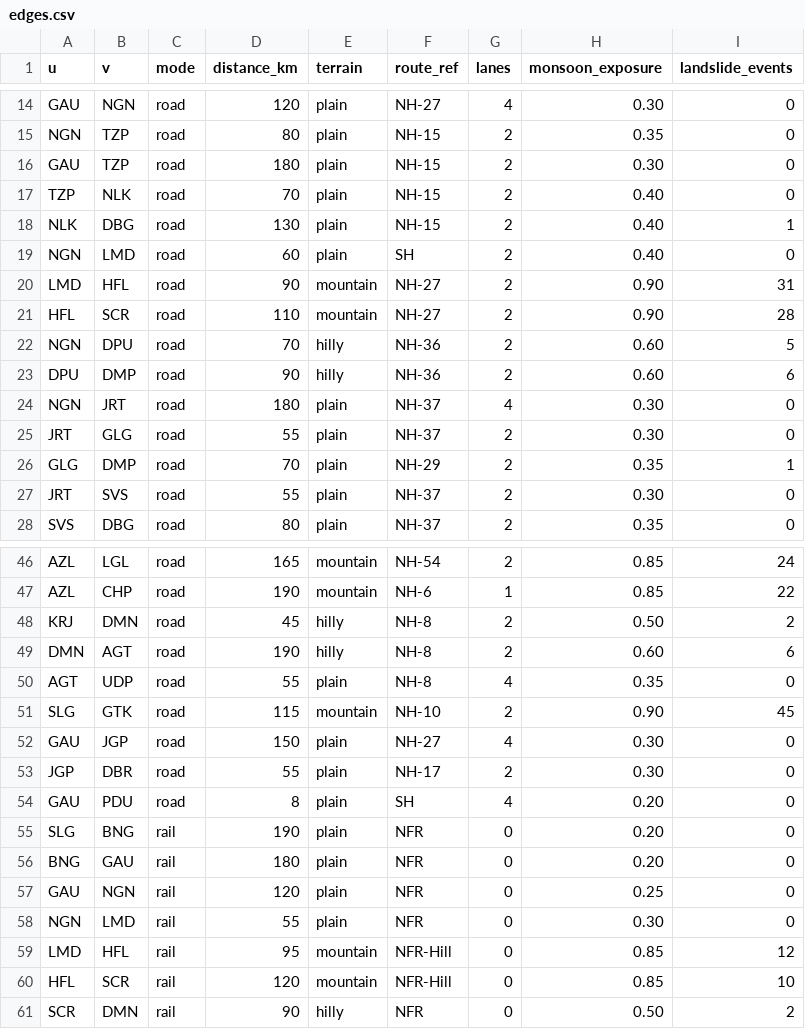
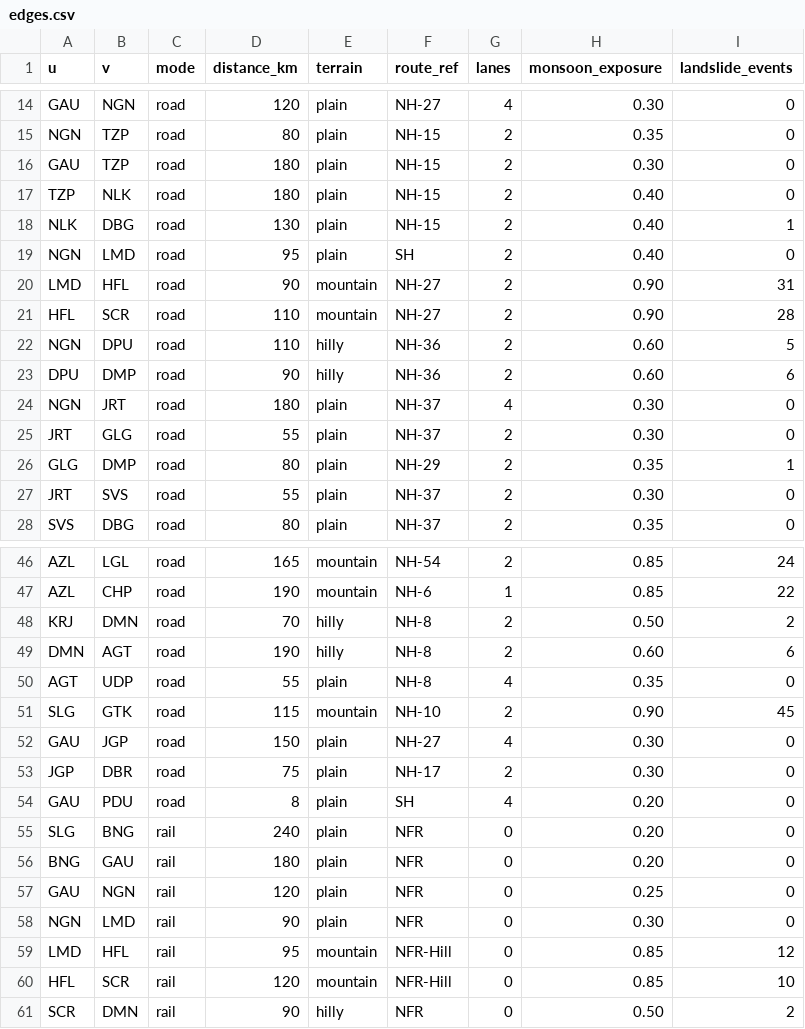
Before and after one commit to Jeffrey2600/Logistics_sih, a CSV file: data/seed/edges.csv, drawn as a sheet; only a part is shown, gaps mark what is left out; the diff covers the shown part only.

```diff
--- a/data/seed/edges.csv
+++ b/data/seed/edges.csv
@@ -16,8 +16,8 @@ NGN,TZP,road,80,plain,NH-15,2,0.35,0
 GAU,TZP,road,180,plain,NH-15,2,0.30,0
-TZP,NLK,road,70,plain,NH-15,2,0.40,0
+TZP,NLK,road,180,plain,NH-15,2,0.40,0
 NLK,DBG,road,130,plain,NH-15,2,0.40,1
-NGN,LMD,road,60,plain,SH,2,0.40,0
+NGN,LMD,road,95,plain,SH,2,0.40,0
 LMD,HFL,road,90,mountain,NH-27,2,0.90,31
 HFL,SCR,road,110,mountain,NH-27,2,0.90,28
-NGN,DPU,road,70,hilly,NH-36,2,0.60,5
+NGN,DPU,road,110,hilly,NH-36,2,0.60,5
 DPU,DMP,road,90,hilly,NH-36,2,0.60,6
@@ -25,3 +25,3 @@ NGN,JRT,road,180,plain,NH-37,4,0.30,0
 JRT,GLG,road,55,plain,NH-37,2,0.30,0
-GLG,DMP,road,70,plain,NH-29,2,0.35,1
+GLG,DMP,road,80,plain,NH-29,2,0.35,1
 JRT,SVS,road,55,plain,NH-37,2,0.30,0
@@ -47,3 +47,3 @@ AZL,LGL,road,165,mountain,NH-54,2,0.85,24
 AZL,CHP,road,190,mountain,NH-6,1,0.85,22
-KRJ,DMN,road,45,hilly,NH-8,2,0.50,2
+KRJ,DMN,road,70,hilly,NH-8,2,0.50,2
 DMN,AGT,road,190,hilly,NH-8,2,0.60,6
@@ -52,8 +52,8 @@ SLG,GTK,road,115,mountain,NH-10,2,0.90,45
 GAU,JGP,road,150,plain,NH-27,4,0.30,0
-JGP,DBR,road,55,plain,NH-17,2,0.30,0
+JGP,DBR,road,75,plain,NH-17,2,0.30,0
 GAU,PDU,road,8,plain,SH,4,0.20,0
-SLG,BNG,rail,190,plain,NFR,0,0.20,0
+SLG,BNG,rail,240,plain,NFR,0,0.20,0
 BNG,GAU,rail,180,plain,NFR,0,0.20,0
 GAU,NGN,rail,120,plain,NFR,0,0.25,0
-NGN,LMD,rail,55,plain,NFR,0,0.30,0
+NGN,LMD,rail,90,plain,NFR,0,0.30,0
 LMD,HFL,rail,95,mountain,NFR-Hill,0,0.85,12
```
Also changed, not shown: 6 edited cells elsewhere in this file, 8 other files.
